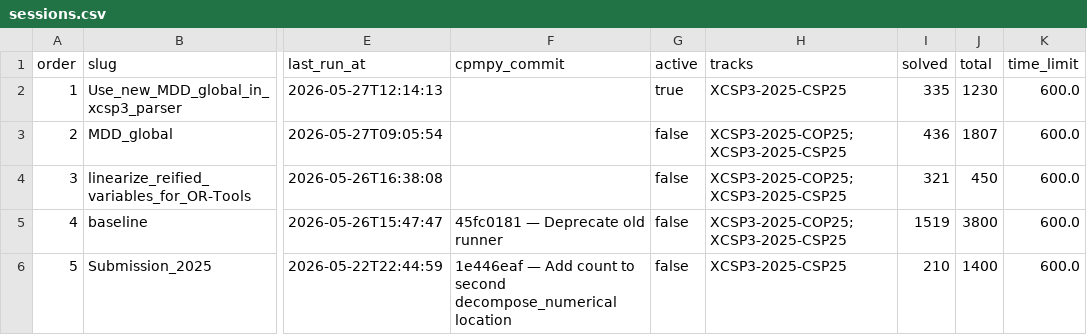
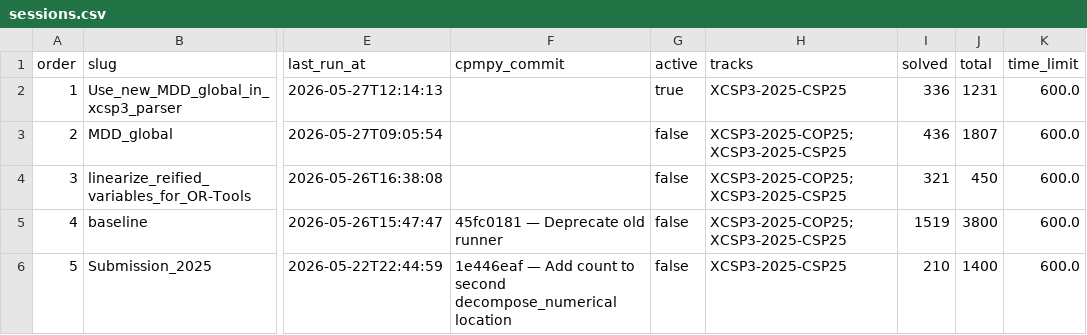
Before and after one commit to ThomSerg/CPMpy-XCSP26-Benchmarks, a CSV file: src/data/sessions.csv, drawn as a sheet; only a part is shown, gaps mark what is left out; the diff names each change by its address in the sheet, - before the commit and + after, or states it on an @@ line.

```diff
--- a/src/data/sessions.csv
+++ b/src/data/sessions.csv
-I2 (solved): 335
+I2 (solved): 336
-J2 (total): 1230
+J2 (total): 1231
```
Also changed, not shown: src/data/solver_summary.csv, 5 other files.
